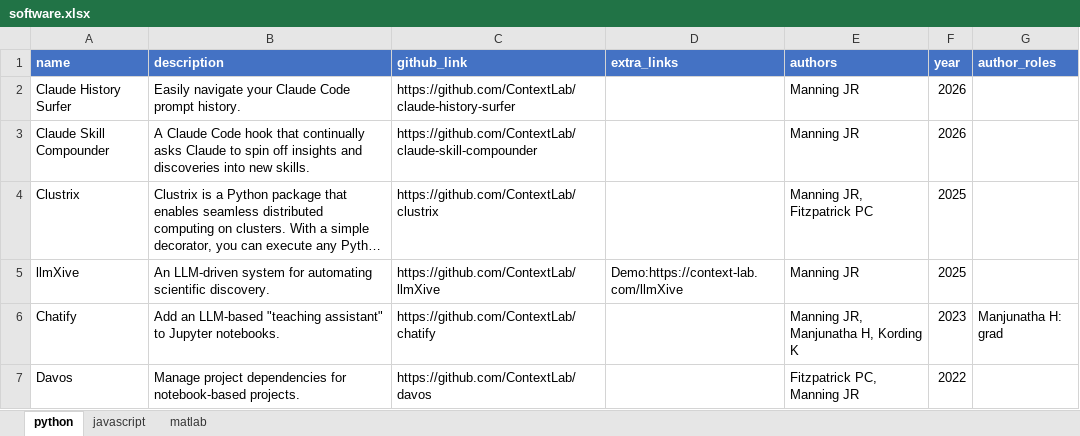
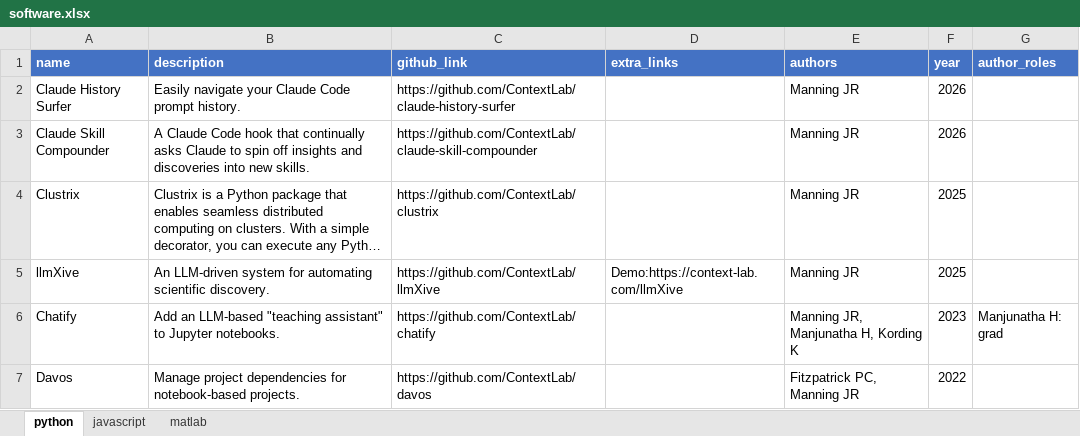
Before and after one commit to ContextLab/contextlab.github.io, an Excel workbook: data/software.xlsx, sheet python, drawn as a sheet; only a part is shown; long unchanged cells end in …; values as stored, in another font and other column widths than the file's, no borders; the diff names each change by its address in the sheet, - before the commit and + after, or states it on an @@ line.

```diff
--- a/data/software.xlsx (sheet python)
+++ b/data/software.xlsx (sheet python)
-E4 (authors): Manning JR, Fitzpatrick PC
+E4 (authors): Manning JR
```
Also changed, not shown: data/publications.xlsx, 4 other files.
